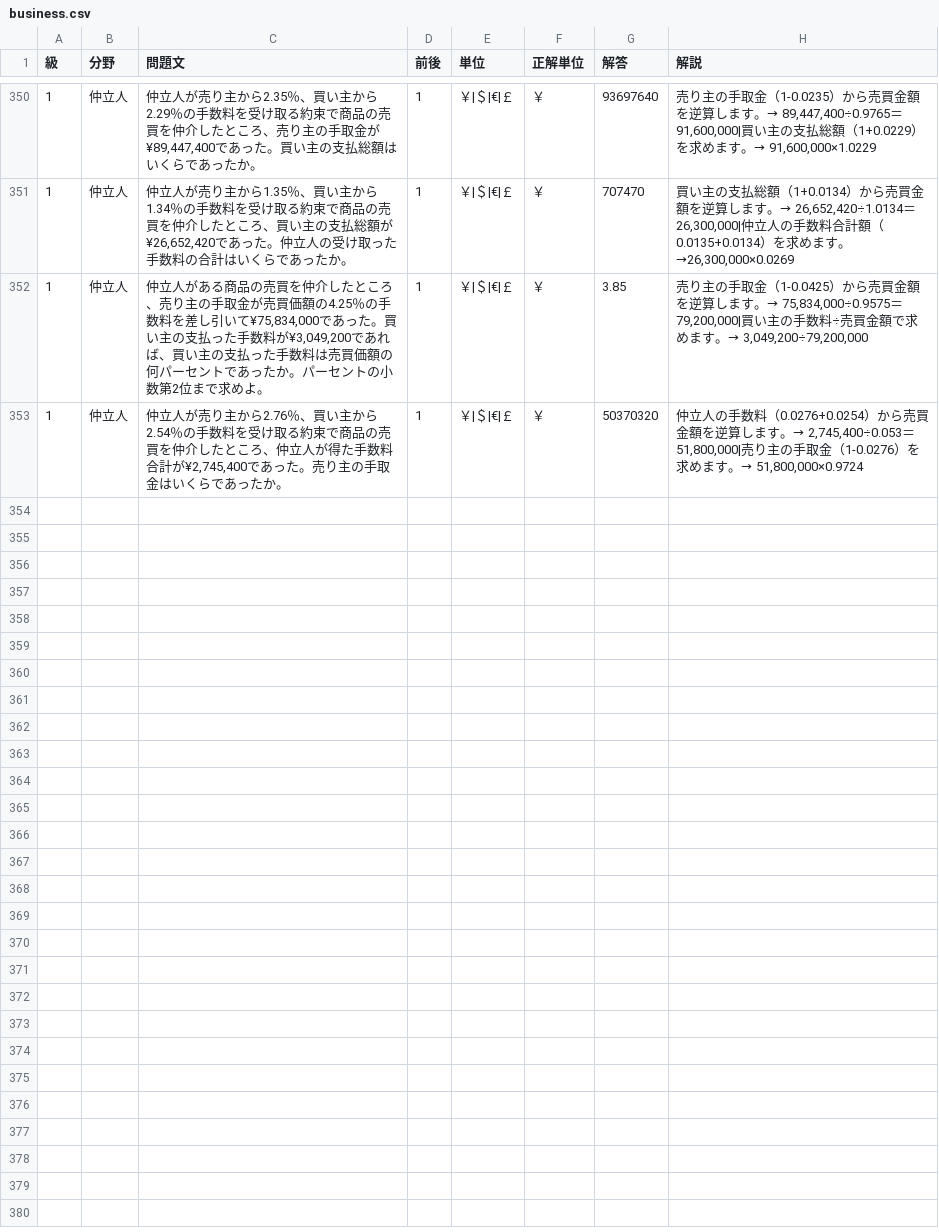
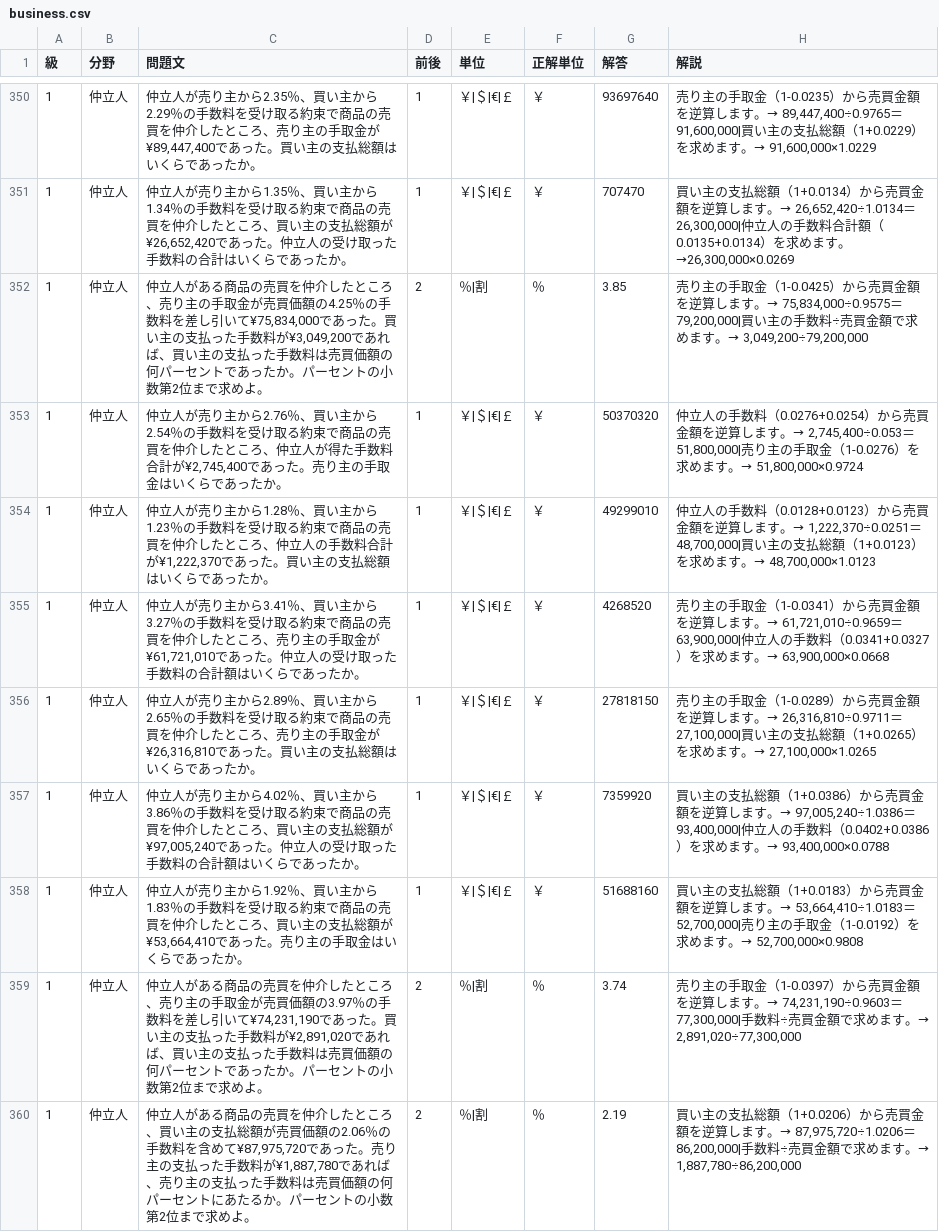
Before and after one commit to hamadaSensei1983/commerce-learning-portal, a CSV file: kentei/keisan/data/business.csv, drawn as a sheet; only a part is shown, gaps mark what is left out.

Commit message:
Add files via upload

```diff
--- a/kentei/keisan/data/business.csv
+++ b/kentei/keisan/data/business.csv
@@ -351,3 +351,10 @@
 1,仲立人,"仲立人が売り主から1.35％、買い主から1.34％の手数料を受け取る約束で商品の売買を仲介したところ、買い主の支払総額が¥26,652,420であった。仲立人の受け取った手数料の合計はいくらであったか。",1,"￥|＄|€|￡","￥",707470,"買い主の支払総額（1+0.0134）から売買金額を逆算します。→　26,652,420÷1.0134＝26,300,000|仲立人の手数料合計額（0.0135+0.0134）を求めます。→26,300,000×0.0269"
-1,仲立人,"仲立人がある商品の売買を仲介したところ、売り主の手取金が売買価額の4.25％の手数料を差し引いて¥75,834,000であった。買い主の支払った手数料が¥3,049,200であれば、買い主の支払った手数料は売買価額の何パーセントであったか。パーセントの小数第2位まで求めよ。",1,"￥|＄|€|￡","￥",3.85,"売り主の手取金（1-0.0425）から売買金額を逆算します。→　75,834,000÷0.9575＝79,200,000|買い主の手数料÷売買金額で求めます。→　3,049,200÷79,200,000"
+1,仲立人,"仲立人がある商品の売買を仲介したところ、売り主の手取金が売買価額の4.25％の手数料を差し引いて¥75,834,000であった。買い主の支払った手数料が¥3,049,200であれば、買い主の支払った手数料は売買価額の何パーセントであったか。パーセントの小数第2位まで求めよ。",2,"％|割","％",3.85,"売り主の手取金（1-0.0425）から売買金額を逆算します。→　75,834,000÷0.9575＝79,200,000|買い主の手数料÷売買金額で求めます。→　3,049,200÷79,200,000"
 1,仲立人,"仲立人が売り主から2.76％、買い主から2.54％の手数料を受け取る約束で商品の売買を仲介したところ、仲立人が得た手数料合計が¥2,745,400であった。売り主の手取金はいくらであったか。",1,"￥|＄|€|￡","￥",50370320,"仲立人の手数料（0.0276+0.0254）から売買金額を逆算します。→　2,745,400÷0.053＝51,800,000|売り主の手取金（1-0.0276）を求めます。→　51,800,000×0.9724"
+1,仲立人,"仲立人が売り主から1.28％、買い主から1.23％の手数料を受け取る約束で商品の売買を仲介したところ、仲立人の手数料合計が¥1,222,370であった。買い主の支払総額はいくらであったか。",1,"￥|＄|€|￡","￥",49299010,"仲立人の手数料（0.0128+0.0123）から売買金額を逆算します。→　1,222,370÷0.0251＝48,700,000|買い主の支払総額（1+0.0123）を求めます。→　48,700,000×1.0123"
+1,仲立人,"仲立人が売り主から3.41％、買い主から3.27％の手数料を受け取る約束で商品の売買を仲介したところ、売り主の手取金が¥61,721,010であった。仲立人の受け取った手数料の合計額はいくらであったか。",1,"￥|＄|€|￡","￥",4268520,"売り主の手取金（1-0.0341）から売買金額を逆算します。→　61,721,010÷0.9659＝63,900,000|仲立人の手数料（0.0341+0.0327）を求めます。→　63,900,000×0.0668"
+1,仲立人,"仲立人が売り主から2.89％、買い主から2.65％の手数料を受け取る約束で商品の売買を仲介したところ、売り主の手取金が¥26,316,810であった。買い主の支払総額はいくらであったか。",1,"￥|＄|€|￡","￥",27818150,"売り主の手取金（1-0.0289）から売買金額を逆算します。→　26,316,810÷0.9711＝27,100,000|買い主の支払総額（1+0.0265）を求めます。→　27,100,000×1.0265"
+1,仲立人,"仲立人が売り主から4.02％、買い主から3.86％の手数料を受け取る約束で商品の売買を仲介したところ、買い主の支払総額が¥97,005,240であった。仲立人の受け取った手数料の合計額はいくらであったか。",1,"￥|＄|€|￡","￥",7359920,"買い主の支払総額（1+0.0386）から売買金額を逆算します。→　97,005,240÷1.0386＝93,400,000|仲立人の手数料（0.0402+0.0386）を求めます。→　93,400,000×0.0788"
+1,仲立人,"仲立人が売り主から1.92％、買い主から1.83％の手数料を受け取る約束で商品の売買を仲介したところ、買い主の支払総額が¥53,664,410であった。売り主の手取金はいくらであったか。",1,"￥|＄|€|￡","￥",51688160,"買い主の支払総額（1+0.0183）から売買金額を逆算します。→　53,664,410÷1.0183＝52,700,000|売り主の手取金（1-0.0192）を求めます。→　52,700,000×0.9808"
+1,仲立人,"仲立人がある商品の売買を仲介したところ、売り主の手取金が売買価額の3.97％の手数料を差し引いて¥74,231,190であった。買い主の支払った手数料が¥2,891,020であれば、買い主の支払った手数料は売買価額の何パーセントであったか。パーセントの小数第2位まで求めよ。",2,"％|割","％",3.74,"売り主の手取金（1-0.0397）から売買金額を逆算します。→　74,231,190÷0.9603＝77,300,000|手数料÷売買金額で求めます。→　2,891,020÷77,300,000"
+1,仲立人,"仲立人がある商品の売買を仲介したところ、買い主の支払総額が売買価額の2.06％の手数料を含めて¥87,975,720であった。売り主の支払った手数料が¥1,887,780であれば、売り主の支払った手数料は売買価額の何パーセントにあたるか。パーセントの小数第2位まで求めよ。",2,"％|割","％",2.19,"買い主の支払総額（1+0.0206）から売買金額を逆算します。→　87,975,720÷1.0206＝86,200,000|手数料÷売買金額で求めます。→　1,887,780÷86,200,000"
```
